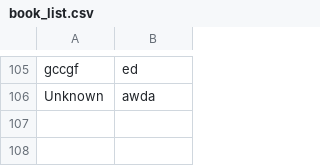
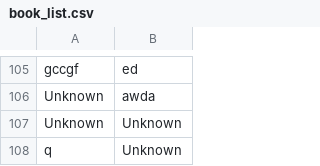
Before and after one commit to JalaAlmammadli/book, a CSV file: data/book_list.csv, drawn as a sheet; only a part is shown, gaps mark what is left out; the diff names each change by its address in the sheet, - before the commit and + after, or states it on an @@ line.

```diff
--- a/data/book_list.csv
+++ b/data/book_list.csv
+row 107: Unknown | Unknown
+row 108: q | Unknown
```
Also changed, not shown: 29 other files.
